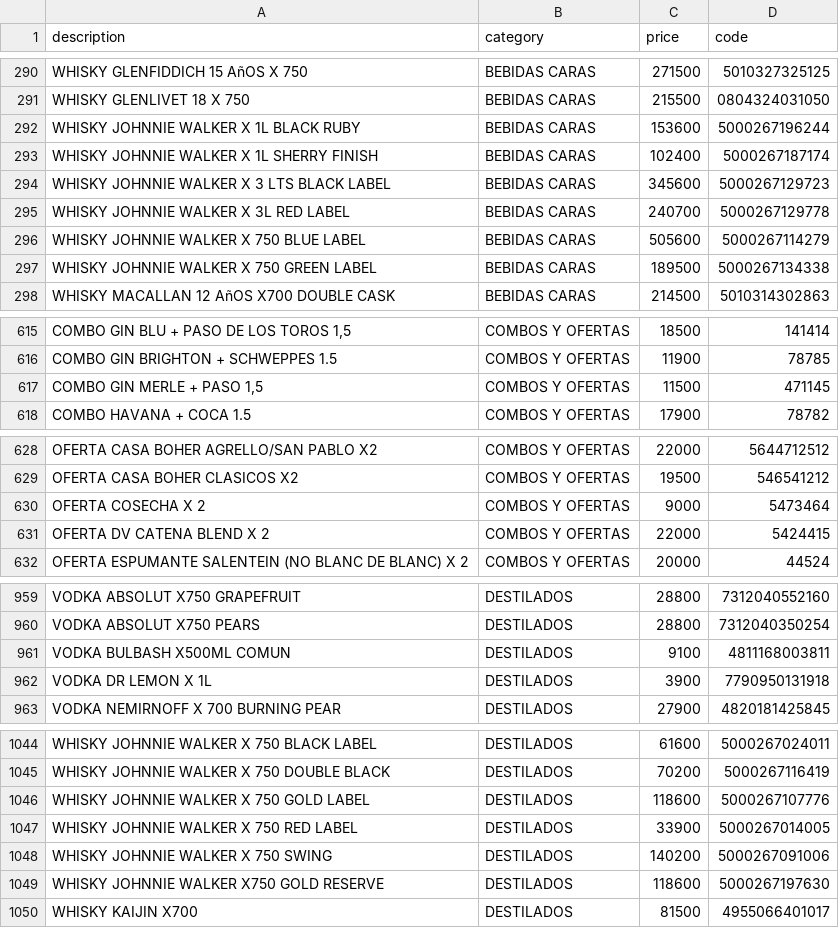
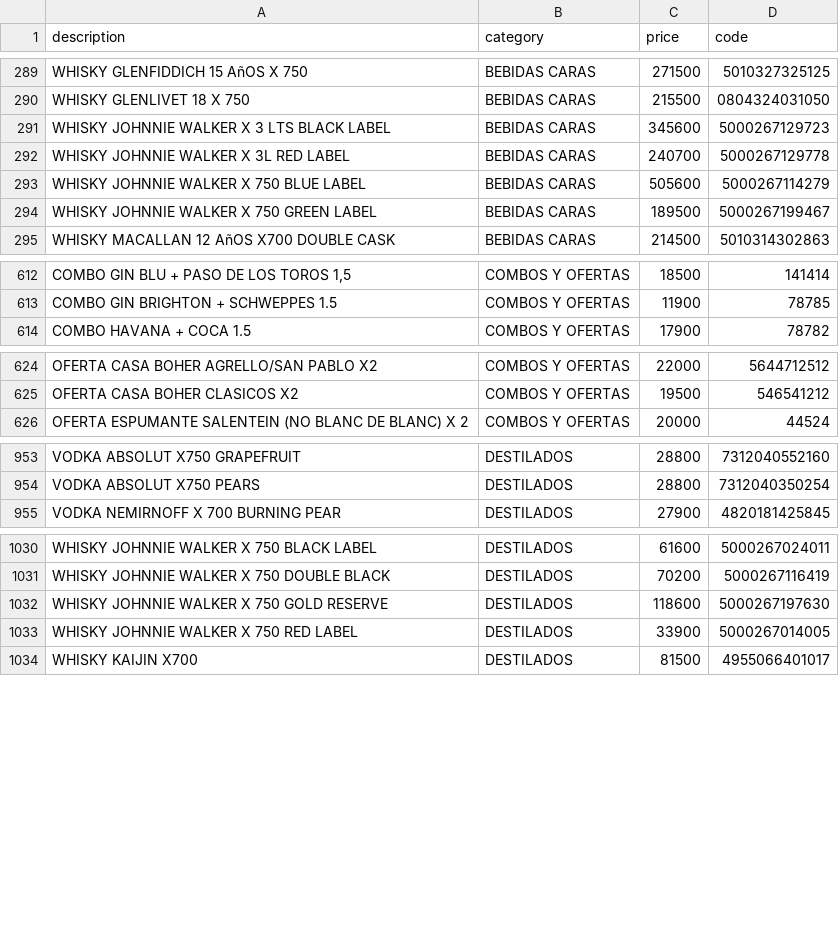
Before and after one commit to Daniel-Leguizamon/lista-precios-montes, a CSV file: lista_precios.csv, drawn as a sheet; only a part is shown, gaps mark what is left out; the diff covers the shown part only.

```diff
--- a/lista_precios.csv
+++ b/lista_precios.csv
@@ -291,4 +290,2 @@ WHISKY GLENFIDDICH 15 AñOS X 750;BEBIDAS CARAS;271500;5010327325125
 WHISKY GLENLIVET 18 X 750;BEBIDAS CARAS;215500;0804324031050
-WHISKY JOHNNIE WALKER X 1L BLACK RUBY;BEBIDAS CARAS;153600;5000267196244
-WHISKY JOHNNIE WALKER X 1L SHERRY FINISH;BEBIDAS CARAS;102400;5000267187174
 WHISKY JOHNNIE WALKER X 3 LTS BLACK LABEL;BEBIDAS CARAS;345600;5000267129723
@@ -296,3 +293,3 @@ WHISKY JOHNNIE WALKER X 3L RED LABEL;BEBIDAS CARAS;240700;5000267129778
 WHISKY JOHNNIE WALKER X 750 BLUE LABEL;BEBIDAS CARAS;505600;5000267114279
-WHISKY JOHNNIE WALKER X 750 GREEN LABEL;BEBIDAS CARAS;189500;5000267134338
+WHISKY JOHNNIE WALKER X 750 GREEN LABEL;BEBIDAS CARAS;189500;5000267199467
 WHISKY MACALLAN 12 AñOS X700 DOUBLE CASK;BEBIDAS CARAS;214500;5010314302863
@@ -616,3 +613,2 @@ COMBO GIN BLU + PASO DE LOS TOROS 1,5;COMBOS Y OFERTAS;18500;141414
 COMBO GIN BRIGHTON + SCHWEPPES 1.5;COMBOS Y OFERTAS;11900;78785
-COMBO GIN MERLE + PASO 1,5;COMBOS Y OFERTAS;11500;471145
 COMBO HAVANA + COCA 1.5;COMBOS Y OFERTAS;17900;78782
@@ -629,4 +625,2 @@ OFERTA CASA BOHER AGRELLO/SAN PABLO X2;COMBOS Y OFERTAS;22000;5644712512
 OFERTA CASA BOHER CLASICOS X2;COMBOS Y OFERTAS;19500;546541212
-OFERTA COSECHA X 2;COMBOS Y OFERTAS;9000;5473464
-OFERTA DV CATENA BLEND X 2;COMBOS Y OFERTAS;22000;5424415
 OFERTA ESPUMANTE SALENTEIN (NO BLANC DE BLANC) X 2;COMBOS Y OFERTAS;20000;44524
@@ -960,4 +954,2 @@ VODKA ABSOLUT X750 GRAPEFRUIT;DESTILADOS;28800;7312040552160
 VODKA ABSOLUT X750 PEARS;DESTILADOS;28800;7312040350254
-VODKA BULBASH X500ML COMUN;DESTILADOS;9100;4811168003811
-VODKA DR LEMON X 1L;DESTILADOS;3900;7790950131918
 VODKA NEMIRNOFF X 700 BURNING PEAR;DESTILADOS;27900;4820181425845
@@ -1045,6 +1031,4 @@ WHISKY JOHNNIE WALKER X 750 BLACK LABEL;DESTILADOS;61600;5000267024011
 WHISKY JOHNNIE WALKER X 750 DOUBLE BLACK;DESTILADOS;70200;5000267116419
-WHISKY JOHNNIE WALKER X 750 GOLD LABEL;DESTILADOS;118600;5000267107776
+WHISKY JOHNNIE WALKER X 750 GOLD RESERVE;DESTILADOS;118600;5000267197630
 WHISKY JOHNNIE WALKER X 750 RED LABEL;DESTILADOS;33900;5000267014005
-WHISKY JOHNNIE WALKER X 750 SWING;DESTILADOS;140200;5000267091006
-WHISKY JOHNNIE WALKER X750 GOLD RESERVE;DESTILADOS;118600;5000267197630
 WHISKY KAIJIN X700;DESTILADOS;81500;4955066401017
```
Also changed, not shown: 5 added rows, 24 removed rows and 44 edited cells elsewhere in this file.
